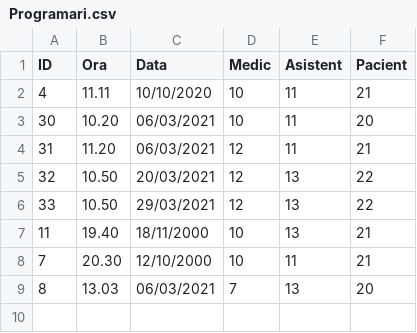
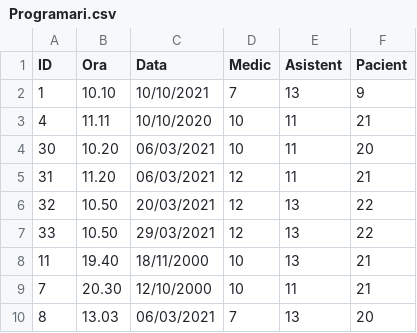
Before and after one commit to alina0311/Proiect-PAO, a CSV file: src/csv_files/Programari.csv, drawn as a sheet; the diff names each change by its address in the sheet, - before the commit and + after, or states it on an @@ line.

```diff
--- a/src/csv_files/Programari.csv
+++ b/src/csv_files/Programari.csv
+row 2: 1 | 10.10 | 10/10/2021 | 7 | 13 | 9
```
Also changed, not shown: src/csv_files/Asistenti.csv, src/csv_files/Audit.csv, 7 other files.
